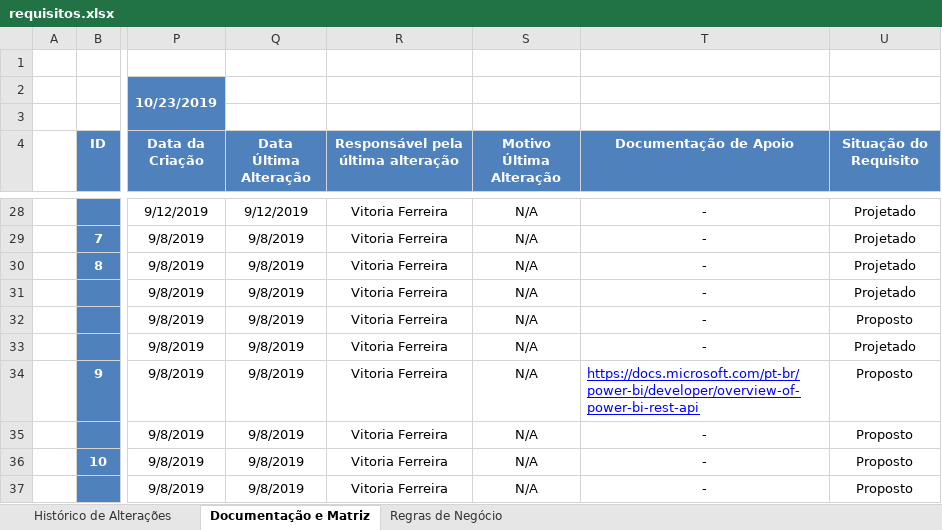
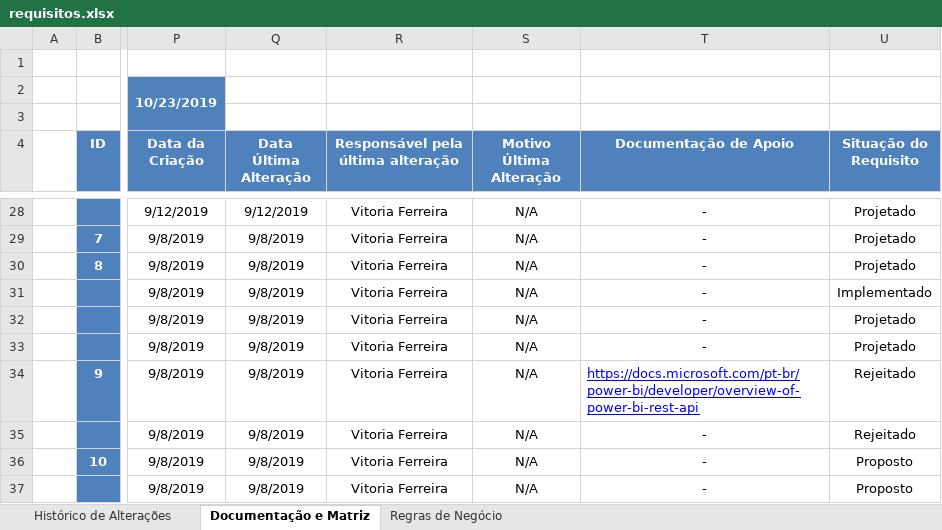
Before and after one commit to BandTec/Data-Source, an Excel workbook: documentacao/sprint-1/requisitos.xlsx, sheet Documentação e Matriz, drawn as a sheet; only a part is shown, gaps mark what is left out; values as stored, in another font and other column widths than the file's, no borders; charts and pictures and table styles not drawn; the diff covers the shown part only; the diff names each change by its address in the sheet, - before the commit and + after, or states it on an @@ line.

Commit message:
Alteração dos requisitos.

```diff
--- a/documentacao/sprint-1/requisitos.xlsx (sheet Documentação e Matriz)
+++ b/documentacao/sprint-1/requisitos.xlsx (sheet Documentação e Matriz)
-U31 (Situação do Requisito): Projetado
+U31 (Situação do Requisito): Implementado
-U32 (Situação do Requisito): Proposto
+U32 (Situação do Requisito): Projetado
-U34:U35 (Situação do Requisito): Proposto
+U34:U35 (Situação do Requisito): Rejeitado
```
Also changed, not shown: 7 added rows and 27 edited cells elsewhere in this sheet, sheet Histórico de Alterações.
